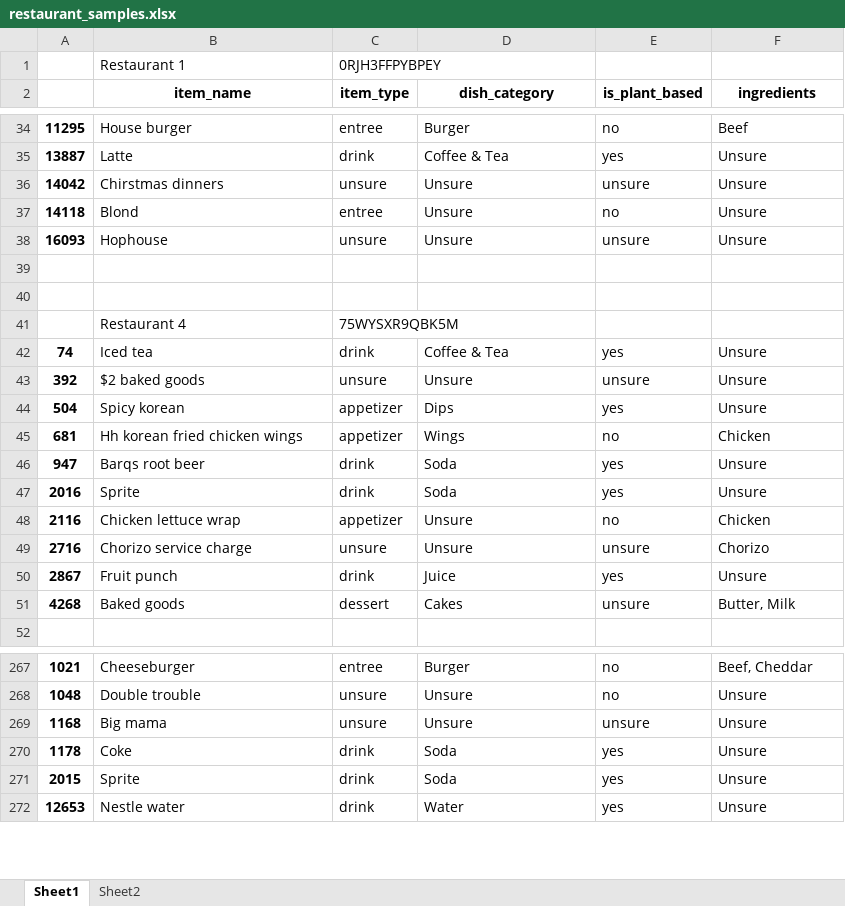
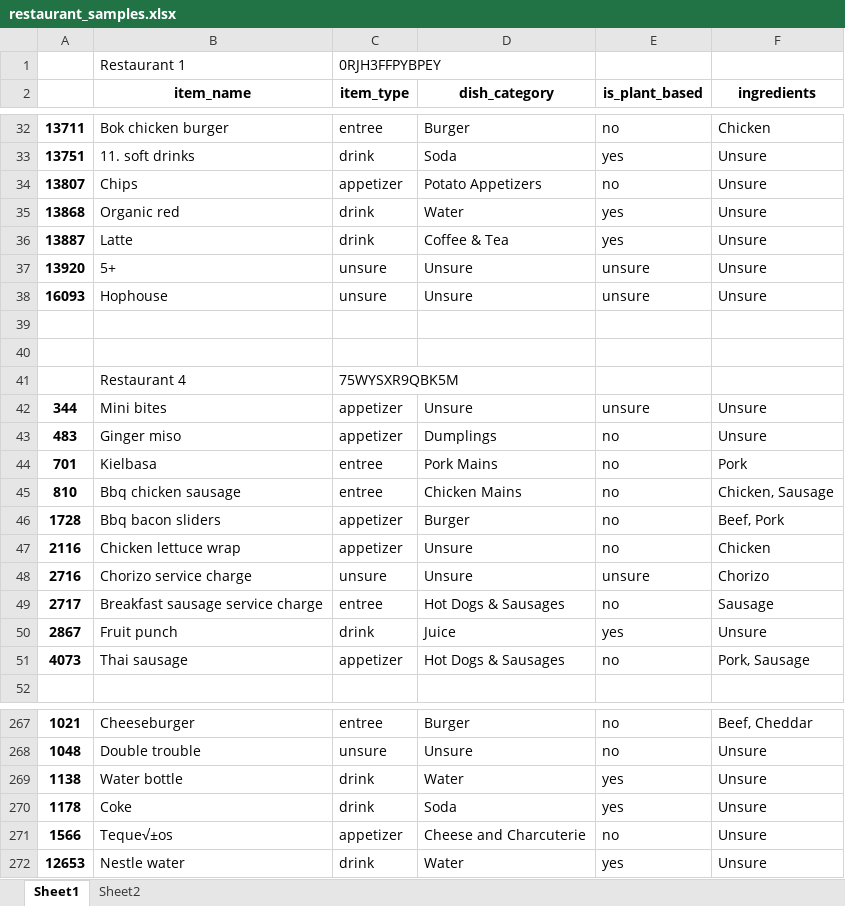
Before and after one commit to hsflabstanford/restaurant-sales, an Excel workbook: restaurant_samples.xlsx, sheet Sheet1, drawn as a sheet; only a part is shown, gaps mark what is left out; values as stored, in another font and other column widths than the file's, no borders; removed rows and columns are numbered as before the commit, all else as after; the diff covers the shown part only; the diff names each change by its address in the sheet, - before the commit and + after, or states it on an @@ line.

Commit message:
explored customer data, sampled newly labeled items

```diff
--- a/restaurant_samples.xlsx (sheet Sheet1)
+++ b/restaurant_samples.xlsx (sheet Sheet1)
-A32: 11295
+A32: 13711
-B32 (item_name): House burger
+B32 (item_name): Bok chicken burger
-F32 (ingredients): Beef
+F32 (ingredients): Chicken
+row 33: 13751 | 11. soft drinks | drink | Soda | yes | Unsure
+row 34: 13807 | Chips | appetizer | Potato Appetizers | no | Unsure
+row 35: 13868 | Organic red | drink | Water | yes | Unsure
-A37: 14042
+A37: 13920
-B37 (item_name): Chirstmas dinners
+B37 (item_name): 5+
-row 37: 14118 | Blond | entree | Unsure | no | Unsure
-row 42: 74 | Iced tea | drink | Coffee & Tea | yes | Unsure
-A42: 392
+A42: 344
-B42 (item_name): $2 baked goods
+B42 (item_name): Mini bites
-C42 (item_type): unsure
+C42 (item_type): appetizer
-row 44: 504 | Spicy korean | appetizer | Dips | yes | Unsure
-row 45: 681 | Hh korean fried chicken wings | appetizer | Wings | no | Chicken
-row 46: 947 | Barqs root beer | drink | Soda | yes | Unsure
-row 47: 2016 | Sprite | drink | Soda | yes | Unsure
+row 43: 483 | Ginger miso | appetizer | Dumplings | no | Unsure
+row 44: 701 | Kielbasa | entree | Pork Mains | no | Pork
+row 45: 810 | Bbq chicken sausage | entree | Chicken Mains | no | Chicken, Sausage
+row 46: 1728 | Bbq bacon sliders | appetizer | Burger | no | Beef, Pork
+row 49: 2717 | Breakfast sausage service charge | entree | Hot Dogs & Sausages | no | Sausage
-row 51: 4268 | Baked goods | dessert | Cakes | unsure | Butter, Milk
+row 51: 4073 | Thai sausage | appetizer | Hot Dogs & Sausages | no | Pork, Sausage
-row 269: 1168 | Big mama | unsure | Unsure | unsure | Unsure
+row 269: 1138 | Water bottle | drink | Water | yes | Unsure
-row 271: 2015 | Sprite | drink | Soda | yes | Unsure
+row 271: 1566 | Teque√±os | appetizer | Cheese and Charcuterie | no | Unsure
```
Also changed, not shown: 63 added rows, 64 removed rows and 61 edited cells elsewhere in this sheet, sheet Sheet2, 4 other files.
